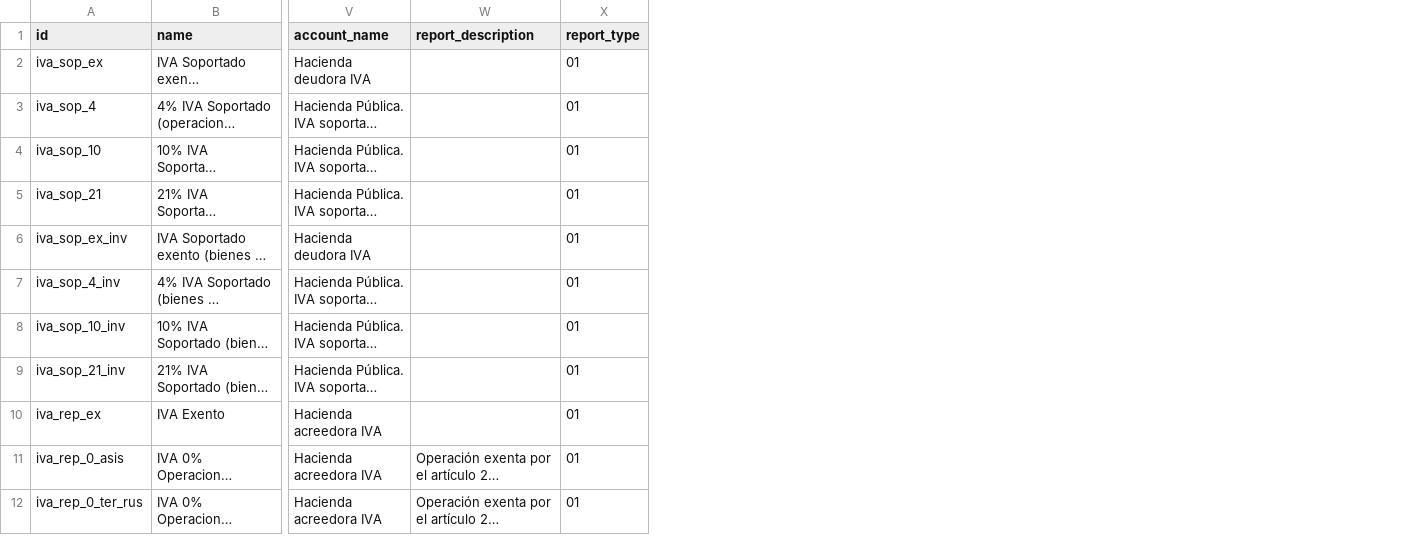
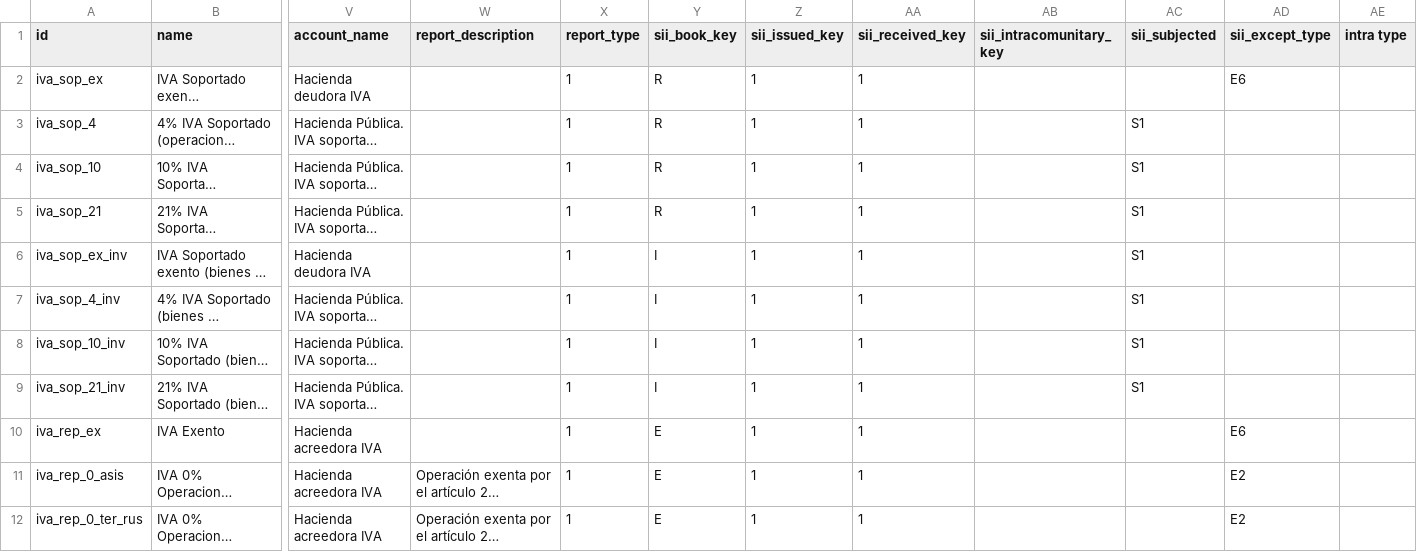
Before and after one commit to NaN-tic/tryton-account_es_csv2xml, a CSV file: tax_iva.csv, drawn as a sheet; only a part is shown, gaps mark what is left out; long unchanged cells end in …; the diff covers the shown part only; the diff names each change by its address in the sheet, - before the commit and + after, or states it on an @@ line.

```diff
--- a/tax_iva.csv
+++ b/tax_iva.csv
+column Y (sii_book_key), rows 2-12: R | R | R | R | I | I | I | I | E | E | E
+column Z (sii_issued_key), rows 2-12: all 1
+column AA (sii_received_key), rows 2-12: all 1
+column AB (sii_intracomunitary_key), empty
+column AC (sii_subjected), rows 3-9: all S1
+column AD (sii_except_type), rows 2-12: E6 |  |  |  |  |  |  |  | E6 | E2 | E2
+column AE (intra type), empty
-X2:X12 (report_type): 01
+X2:X12 (report_type): 1
```
Also changed, not shown: 11 edited cells elsewhere in this file, tax.csv, tax_igic.csv, 5 other files.
